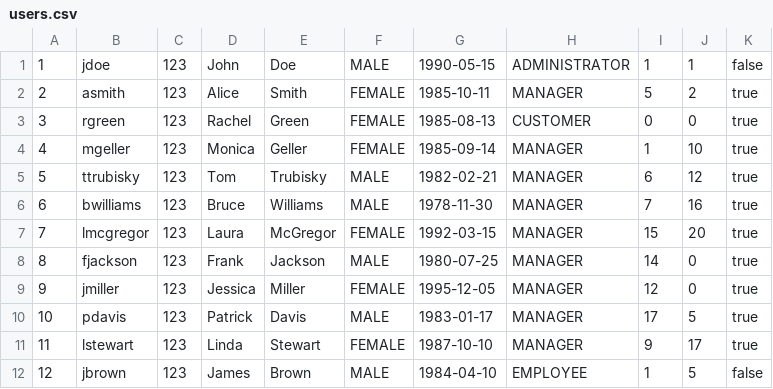
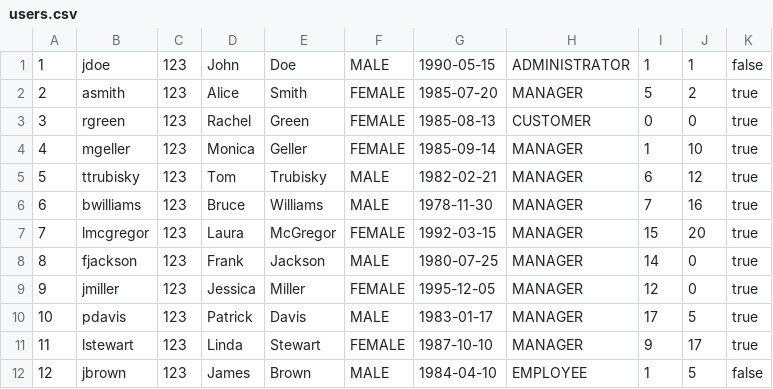
Before and after one commit to ana-edelinski/cocoa-connect, a CSV file: apache-tomcat-9.0.86/webapps/backend/users.csv, drawn as a sheet; the diff names each change by its address in the sheet, - before the commit and + after, or states it on an @@ line.

```diff
--- a/apache-tomcat-9.0.86/webapps/backend/users.csv
+++ b/apache-tomcat-9.0.86/webapps/backend/users.csv
-G2: 1985-10-11
+G2: 1985-07-20
```
Also changed, not shown: 5 other files.
